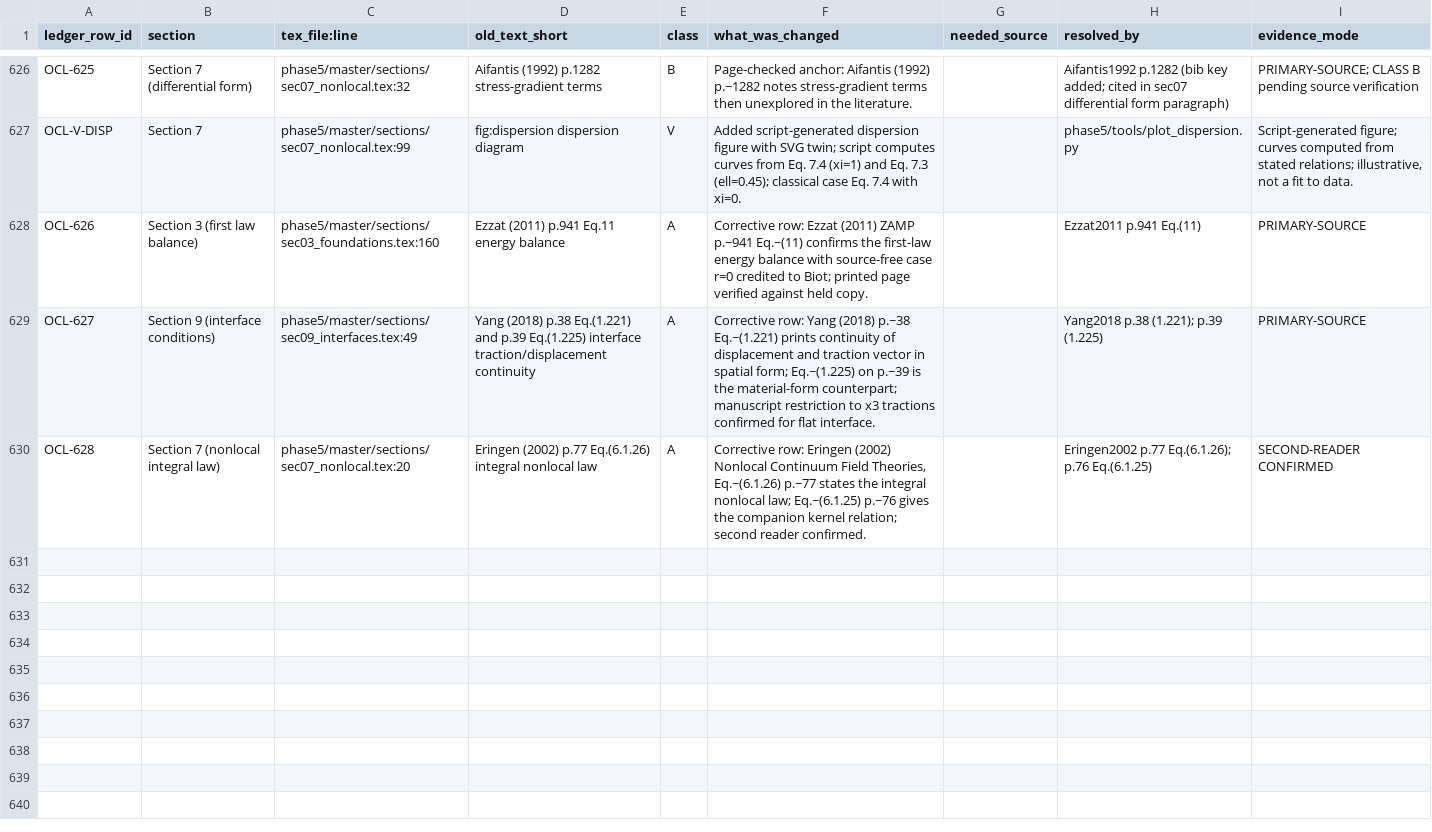
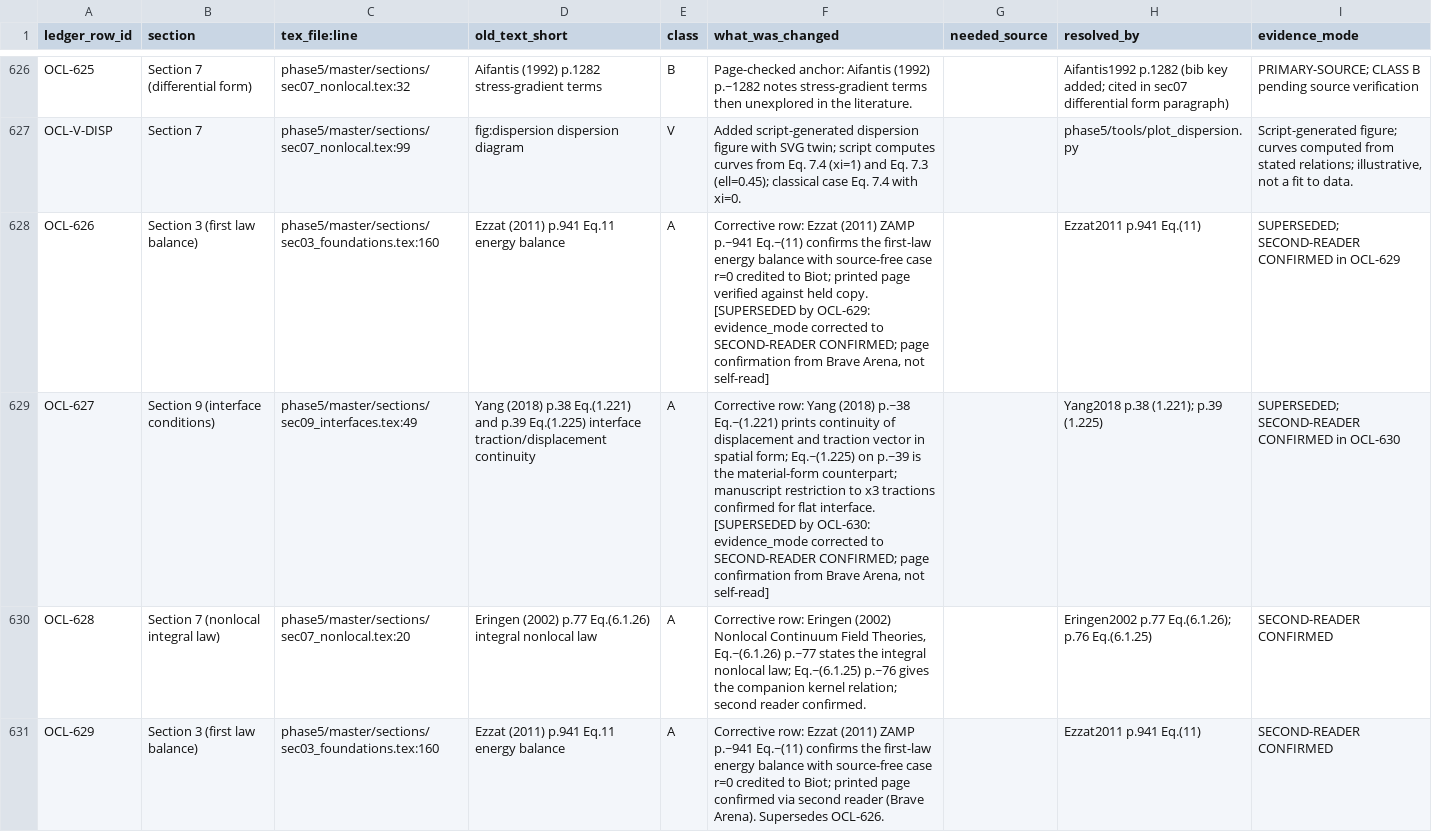
Before and after one commit to vipin-oss/le, a CSV file: phase5/reports/OPEN_CLAIMS_LEDGER.csv, drawn as a sheet; only a part is shown, gaps mark what is left out; the diff covers the shown part only; the diff names each change by its address in the sheet, - before the commit and + after, or states it on an @@ line.

Commit message:
Supervisor Note 6 ADD-ON: three gates, ref counts, evidence modes, monotonic hardening, fig12 mirror
- check_build_log_floats.py: new CI gate scanning build log for Float too
  large/lost/Overfull/Underfull vbox defects (wired into latex-build.yml)
- check_pdf_geometry.py: new CI gate using PyMuPDF to verify every text block
  lies inside page rect and above bottom margin (wired into CI)
- check_pdf_forbidden_words.py: new CI gate scanning PDF text for forbidden
  tokens incl. ledger, referee register, open-claim, Class A/B, OCL- ids
  (wired into CI as extended forbidden-token scan)
- verify_reference_counts.py: rewritten - counts bib entries from
  references_local.bib, collects cited keys from active .tex inputs, parses
  three numbers from sec14_taxonomy.tex, fails on mismatch or missing cited key
- sec14_taxonomy.tex: corrected counts 150/112/38 (bib/cited/uncited)
- check_ledger_monotonic.py: hardened - DOWNGRADE marker must name affected
  IDs and reason in what_was_changed; evidence_mode weakening now fails gate
- verify_fig12_workflow.py: compares figures/source mirror to master SVG
  source; fails if mirror absent or differs
- OPEN_CLAIMS_LEDGER.csv: OCL-626/OCL-627 evidence_mode corrected from
  PRIMARY-SOURCE to SECOND-READER CONFIRMED via new rows OCL-629/OCL-630;
  DOWNGRADE marker rows OCL-631/OCL-632 record the correction reason

Co-authored-by: arena-agent <297053741+arena-agent@users.noreply.github.com>

```diff
--- a/phase5/reports/OPEN_CLAIMS_LEDGER.csv
+++ b/phase5/reports/OPEN_CLAIMS_LEDGER.csv
-F628 (what_was_changed): …held copy.
+F628 (what_was_changed): …held copy. [SUPERSEDED by OCL-629: evidence_mode corrected to SECOND-READER CONFIRMED; page confirmation from Brave Arena, not self-read]
-I628 (evidence_mode): PRIMARY-SOURCE
+I628 (evidence_mode): SUPERSEDED; SECOND-READER CONFIRMED in OCL-629
-F629 (what_was_changed): …flat interface.
+F629 (what_was_changed): …flat interface. [SUPERSEDED by OCL-630: evidence_mode corrected to SECOND-READER CONFIRMED; page confirmation from Brave Arena, not self-read]
-I629 (evidence_mode): PRIMARY-SOURCE
+I629 (evidence_mode): SUPERSEDED; SECOND-READER CONFIRMED in OCL-630
+row 631: OCL-629 | Section 3 (first law balance) | phase5/master/sections/sec03_foundations.tex:160 | Ezzat (2011) p.941 Eq.11 energy balance | A | Corrective row: Ezzat (2011) ZAMP p.~941 Eq.~(11) confirms the first-law energy balance with source-free case r=0 credited to Biot; printed page confirmed via second reader (Brave Arena). Supersedes OCL-626. |  | Ezzat2011 p.941 Eq.(11) | SECOND-READER CONFIRMED
```
Also changed, not shown: 3 added rows elsewhere in this file, 9 other files.
